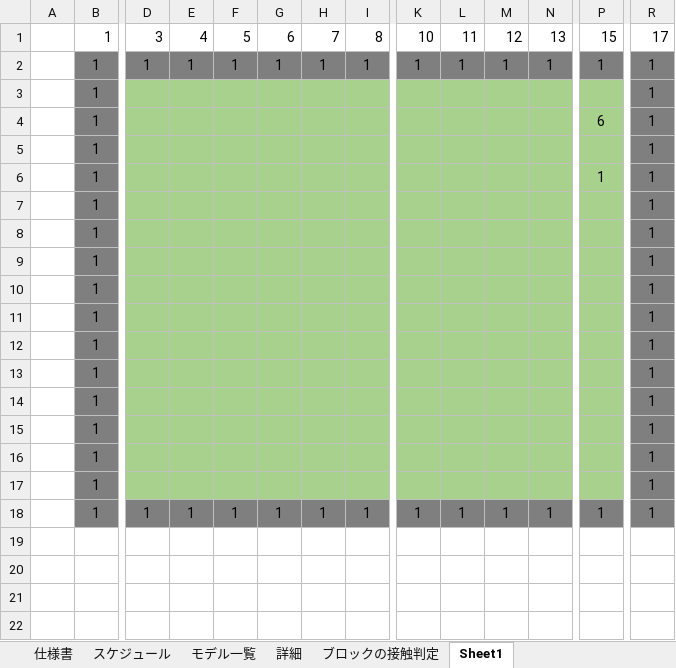
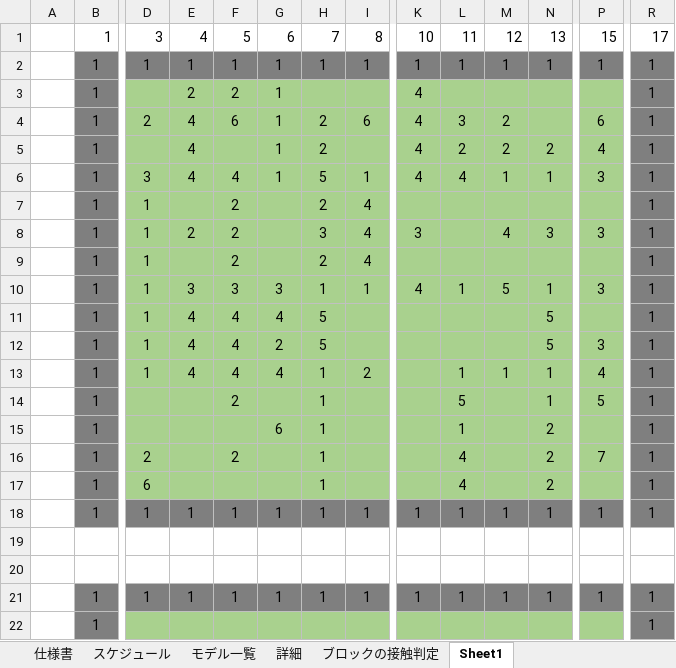
Before and after one commit to keisuke0211/pixel, an Excel workbook: data/ゲームデータ.xlsx, sheet Sheet1, drawn as a sheet; only a part is shown, gaps mark what is left out; the shorter side is filled out with more unchanged rows; values as stored, in another font and other column widths than the file's, no borders; conditional formats not drawn; removed rows and columns are numbered as before the commit, all else as after; rows hold the shown columns only; the diff covers the shown part only; the diff names each change by its address in the sheet, - before the commit and + after, or states it on an @@ line.

```diff
--- a/data/ゲームデータ.xlsx (sheet Sheet1)
+++ b/data/ゲームデータ.xlsx (sheet Sheet1)
-E3: (empty)
+E3: 2
-F3: (empty)
+F3: 2
-G3: (empty)
+G3: 1
-K3: (empty)
+K3: 4
-row 4:  | 1 |  |  |  |  |  |  |  |  |  |  | 6 | 1
-row 5:  | 1 |  |  |  |  |  |  |  |  |  |  |  | 1
-row 6:  | 1 |  |  |  |  |  |  |  |  |  |  | 1 | 1
+row 4:  | 1 | 2 | 4 | 6 | 1 | 2 | 6 | 4 | 3 | 2 |  | 6 | 1
+row 5:  | 1 |  | 4 |  | 1 | 2 |  | 4 | 2 | 2 | 2 | 4 | 1
+row 6:  | 1 | 3 | 4 | 4 | 1 | 5 | 1 | 4 | 4 | 1 | 1 | 3 | 1
-D7: (empty)
+D7: 1
-F7: (empty)
+F7: 2
-H7: (empty)
+H7: 2
-I7: (empty)
+I7: 4
+row 8:  | 1 | 1 | 2 | 2 |  | 3 | 4 | 3 |  | 4 | 3 | 3 | 1
+row 9:  | 1 | 1 |  | 2 |  | 2 | 4 |  |  |  |  |  | 1
+row 10:  | 1 | 1 | 3 | 3 | 3 | 1 | 1 | 4 | 1 | 5 | 1 | 3 | 1
+row 11:  | 1 | 1 | 4 | 4 | 4 | 5 |  |  |  |  | 5 |  | 1
+row 12:  | 1 | 1 | 4 | 4 | 2 | 5 |  |  |  |  | 5 | 3 | 1
+row 13:  | 1 | 1 | 4 | 4 | 4 | 1 | 2 |  | 1 | 1 | 1 | 4 | 1
+row 14:  | 1 |  |  | 2 |  | 1 |  |  | 5 |  | 1 | 5 | 1
+row 15:  | 1 |  |  |  | 6 | 1 |  |  | 1 |  | 2 |  | 1
+row 16:  | 1 | 2 |  | 2 |  | 1 |  |  | 4 |  | 2 | 7 | 1
+row 17:  | 1 | 6 |  |  |  | 1 |  |  | 4 |  | 2 |  | 1
+row 18:  | 1 | 1 | 1 | 1 | 1 | 1 | 1 | 1 | 1 | 1 | 1 | 1 | 1
-row 19:  | 1 |  |  |  |  |  |  |  |  |  |  |  | 1
+row 19: (empty)
-B19 fill: #7F7F7F
+B19 fill: none
-D19:P19 fill: #A9D18E
+D19:P19 fill: none
-R19 fill: #7F7F7F
+R19 fill: none
+row 20: (empty)
+row 21:  | 1 | 1 | 1 | 1 | 1 | 1 | 1 | 1 | 1 | 1 | 1 | 1 | 1
+row 22:  | 1 |  |  |  |  |  |  |  |  |  |  |  | 1
```
Also changed, not shown: 24 added rows and cell formats elsewhere in this sheet, 9 other files.
